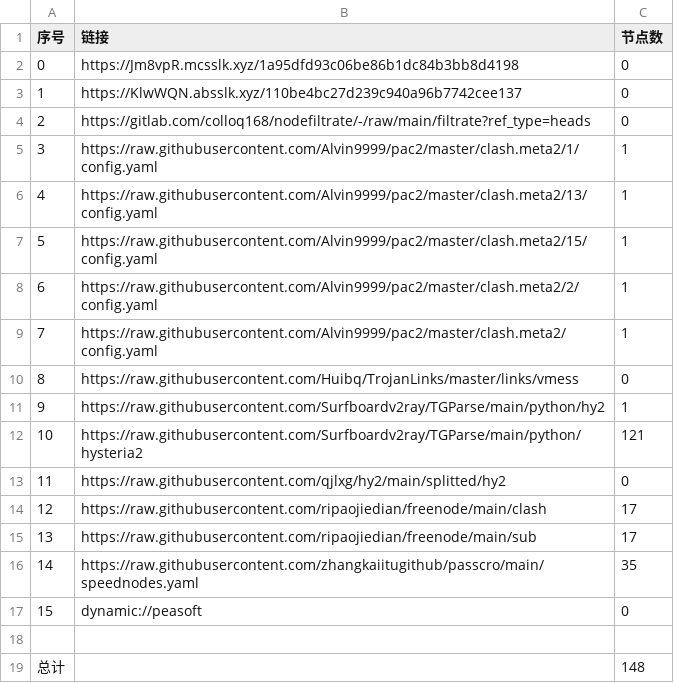
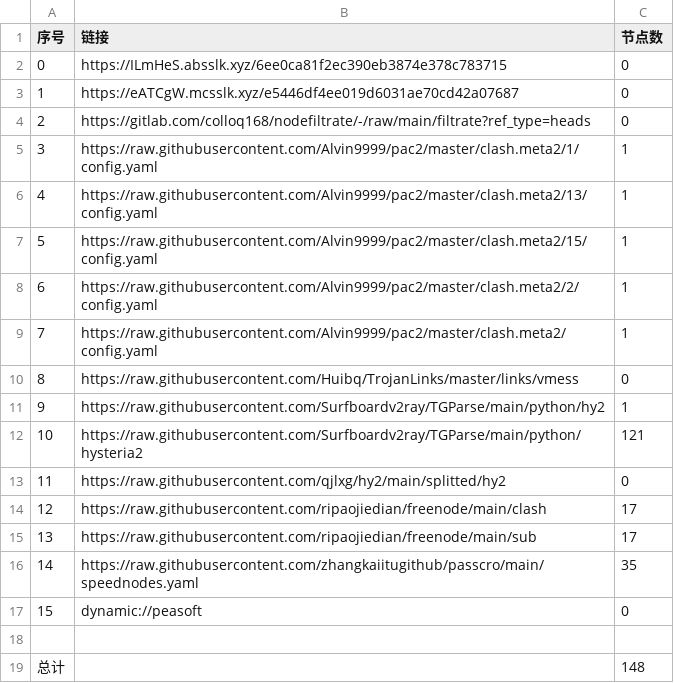
Before and after one commit to q291581201/NoMoreWalls, a CSV file: list_result.csv, drawn as a sheet.

```diff
--- a/list_result.csv
+++ b/list_result.csv
@@ -1,4 +1,4 @@
 序号,链接,节点数
-0,https://Jm8vpR.mcsslk.xyz/1a95dfd93c06be86b1dc84b3bb8d4198,0
-1,https://KlwWQN.absslk.xyz/110be4bc27d239c940a96b7742cee137,0
+0,https://ILmHeS.absslk.xyz/6ee0ca81f2ec390eb3874e378c783715,0
+1,https://eATCgW.mcsslk.xyz/e5446df4ee019d6031ae70cd42a07687,0
 2,https://gitlab.com/colloq168/nodefiltrate/-/raw/main/filtrate?ref_type=heads,0
```
Also changed, not shown: 3 other files.
